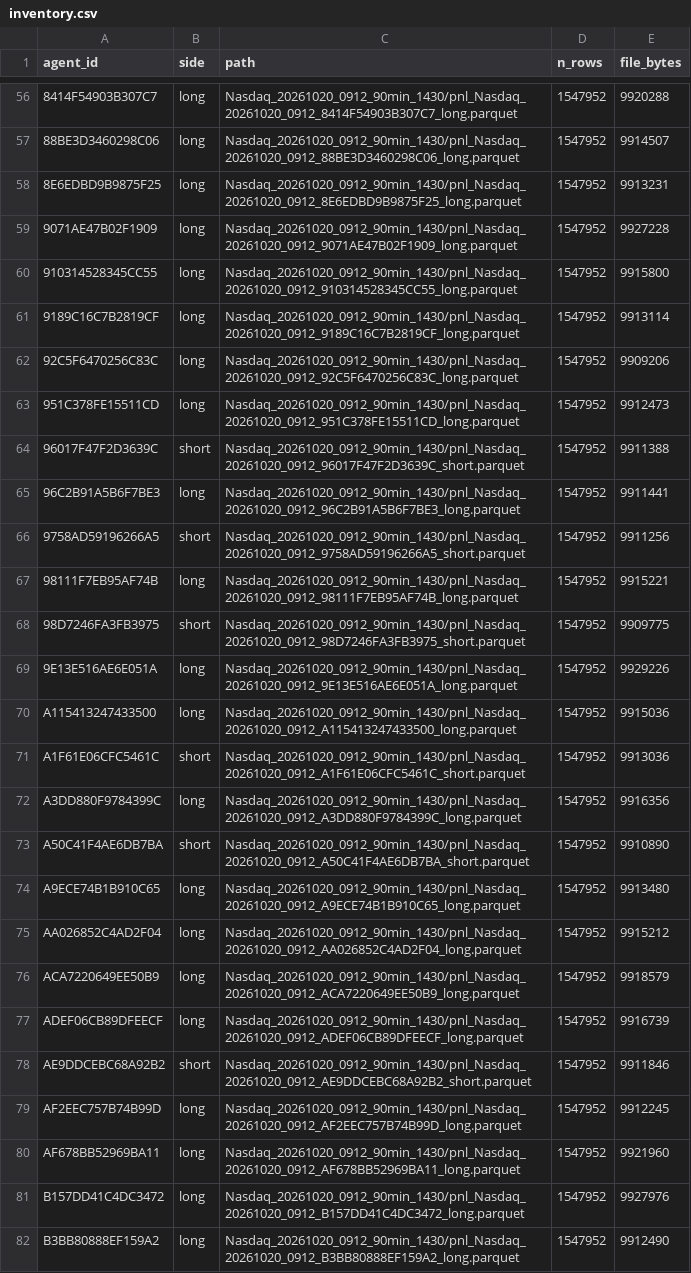
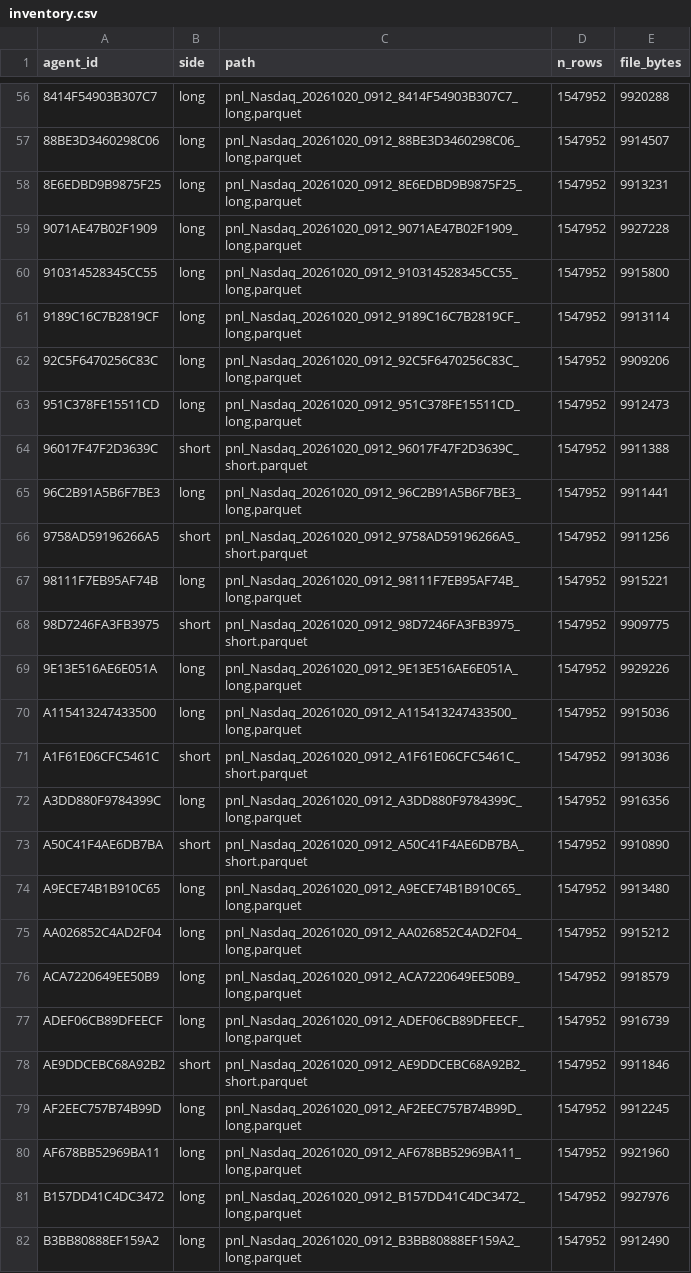
Before and after one commit to luomengzhou/ai-agent-selection, a CSV file: outputs_eda_nasdaq_90min_1430/inventory.csv, drawn as a sheet; only a part is shown, gaps mark what is left out; the diff covers the shown part only; the diff names each change by its address in the sheet, - before the commit and + after, or states it on an @@ line.

Commit message:
Strip local paths from inventory CSVs, fix raw/ links, add requirements, smoke tests, README run/data section and sharper caveats

```diff
--- a/outputs_eda_nasdaq_90min_1430/inventory.csv
+++ b/outputs_eda_nasdaq_90min_1430/inventory.csv
-C56 (path): Nasdaq_20261020_0912_90min_1430/pnl_Nasdaq_20261020_0912_8414F54903B307C7_long.parquet
+C56 (path): pnl_Nasdaq_20261020_0912_8414F54903B307C7_long.parquet
-C57 (path): Nasdaq_20261020_0912_90min_1430/pnl_Nasdaq_20261020_0912_88BE3D3460298C06_long.parquet
+C57 (path): pnl_Nasdaq_20261020_0912_88BE3D3460298C06_long.parquet
-C58 (path): Nasdaq_20261020_0912_90min_1430/pnl_Nasdaq_20261020_0912_8E6EDBD9B9875F25_long.parquet
+C58 (path): pnl_Nasdaq_20261020_0912_8E6EDBD9B9875F25_long.parquet
-C59 (path): Nasdaq_20261020_0912_90min_1430/pnl_Nasdaq_20261020_0912_9071AE47B02F1909_long.parquet
+C59 (path): pnl_Nasdaq_20261020_0912_9071AE47B02F1909_long.parquet
-C60 (path): Nasdaq_20261020_0912_90min_1430/pnl_Nasdaq_20261020_0912_910314528345CC55_long.parquet
+C60 (path): pnl_Nasdaq_20261020_0912_910314528345CC55_long.parquet
-C61 (path): Nasdaq_20261020_0912_90min_1430/pnl_Nasdaq_20261020_0912_9189C16C7B2819CF_long.parquet
+C61 (path): pnl_Nasdaq_20261020_0912_9189C16C7B2819CF_long.parquet
-C62 (path): Nasdaq_20261020_0912_90min_1430/pnl_Nasdaq_20261020_0912_92C5F6470256C83C_long.parquet
+C62 (path): pnl_Nasdaq_20261020_0912_92C5F6470256C83C_long.parquet
-C63 (path): Nasdaq_20261020_0912_90min_1430/pnl_Nasdaq_20261020_0912_951C378FE15511CD_long.parquet
+C63 (path): pnl_Nasdaq_20261020_0912_951C378FE15511CD_long.parquet
-C64 (path): Nasdaq_20261020_0912_90min_1430/pnl_Nasdaq_20261020_0912_96017F47F2D3639C_short.parquet
+C64 (path): pnl_Nasdaq_20261020_0912_96017F47F2D3639C_short.parquet
-C65 (path): Nasdaq_20261020_0912_90min_1430/pnl_Nasdaq_20261020_0912_96C2B91A5B6F7BE3_long.parquet
+C65 (path): pnl_Nasdaq_20261020_0912_96C2B91A5B6F7BE3_long.parquet
-C66 (path): Nasdaq_20261020_0912_90min_1430/pnl_Nasdaq_20261020_0912_9758AD59196266A5_short.parquet
+C66 (path): pnl_Nasdaq_20261020_0912_9758AD59196266A5_short.parquet
-C67 (path): Nasdaq_20261020_0912_90min_1430/pnl_Nasdaq_20261020_0912_98111F7EB95AF74B_long.parquet
+C67 (path): pnl_Nasdaq_20261020_0912_98111F7EB95AF74B_long.parquet
-C68 (path): Nasdaq_20261020_0912_90min_1430/pnl_Nasdaq_20261020_0912_98D7246FA3FB3975_short.parquet
+C68 (path): pnl_Nasdaq_20261020_0912_98D7246FA3FB3975_short.parquet
-C69 (path): Nasdaq_20261020_0912_90min_1430/pnl_Nasdaq_20261020_0912_9E13E516AE6E051A_long.parquet
+C69 (path): pnl_Nasdaq_20261020_0912_9E13E516AE6E051A_long.parquet
-C70 (path): Nasdaq_20261020_0912_90min_1430/pnl_Nasdaq_20261020_0912_A115413247433500_long.parquet
+C70 (path): pnl_Nasdaq_20261020_0912_A115413247433500_long.parquet
-C71 (path): Nasdaq_20261020_0912_90min_1430/pnl_Nasdaq_20261020_0912_A1F61E06CFC5461C_short.parquet
+C71 (path): pnl_Nasdaq_20261020_0912_A1F61E06CFC5461C_short.parquet
-C72 (path): Nasdaq_20261020_0912_90min_1430/pnl_Nasdaq_20261020_0912_A3DD880F9784399C_long.parquet
+C72 (path): pnl_Nasdaq_20261020_0912_A3DD880F9784399C_long.parquet
-C73 (path): Nasdaq_20261020_0912_90min_1430/pnl_Nasdaq_20261020_0912_A50C41F4AE6DB7BA_short.parquet
+C73 (path): pnl_Nasdaq_20261020_0912_A50C41F4AE6DB7BA_short.parquet
-C74 (path): Nasdaq_20261020_0912_90min_1430/pnl_Nasdaq_20261020_0912_A9ECE74B1B910C65_long.parquet
+C74 (path): pnl_Nasdaq_20261020_0912_A9ECE74B1B910C65_long.parquet
-C75 (path): Nasdaq_20261020_0912_90min_1430/pnl_Nasdaq_20261020_0912_AA026852C4AD2F04_long.parquet
+C75 (path): pnl_Nasdaq_20261020_0912_AA026852C4AD2F04_long.parquet
-C76 (path): Nasdaq_20261020_0912_90min_1430/pnl_Nasdaq_20261020_0912_ACA7220649EE50B9_long.parquet
+C76 (path): pnl_Nasdaq_20261020_0912_ACA7220649EE50B9_long.parquet
-C77 (path): Nasdaq_20261020_0912_90min_1430/pnl_Nasdaq_20261020_0912_ADEF06CB89DFEECF_long.parquet
+C77 (path): pnl_Nasdaq_20261020_0912_ADEF06CB89DFEECF_long.parquet
-C78 (path): Nasdaq_20261020_0912_90min_1430/pnl_Nasdaq_20261020_0912_AE9DDCEBC68A92B2_short.parquet
+C78 (path): pnl_Nasdaq_20261020_0912_AE9DDCEBC68A92B2_short.parquet
-C79 (path): Nasdaq_20261020_0912_90min_1430/pnl_Nasdaq_20261020_0912_AF2EEC757B74B99D_long.parquet
+C79 (path): pnl_Nasdaq_20261020_0912_AF2EEC757B74B99D_long.parquet
-C80 (path): Nasdaq_20261020_0912_90min_1430/pnl_Nasdaq_20261020_0912_AF678BB52969BA11_long.parquet
+C80 (path): pnl_Nasdaq_20261020_0912_AF678BB52969BA11_long.parquet
-C81 (path): Nasdaq_20261020_0912_90min_1430/pnl_Nasdaq_20261020_0912_B157DD41C4DC3472_long.parquet
+C81 (path): pnl_Nasdaq_20261020_0912_B157DD41C4DC3472_long.parquet
-C82 (path): Nasdaq_20261020_0912_90min_1430/pnl_Nasdaq_20261020_0912_B3BB80888EF159A2_long.parquet
+C82 (path): pnl_Nasdaq_20261020_0912_B3BB80888EF159A2_long.parquet
```
Also changed, not shown: 76 edited cells elsewhere in this file, outputs_eda_nasdaq_120min_1130/inventory.csv, 7 other files.
